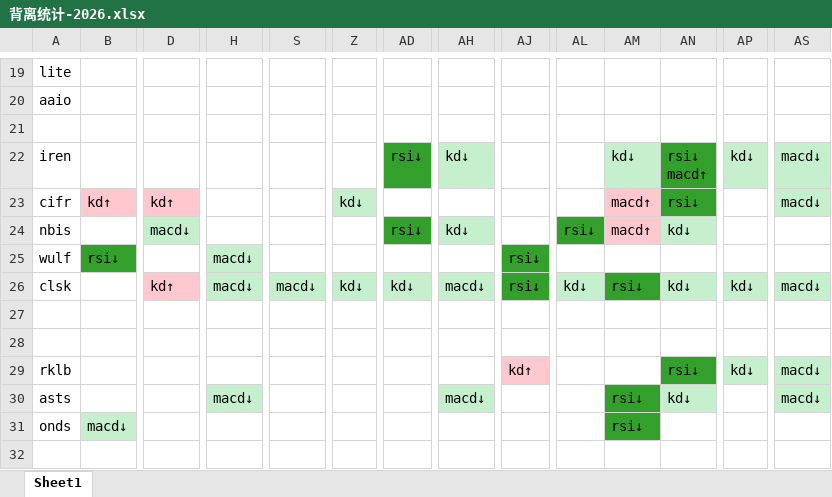
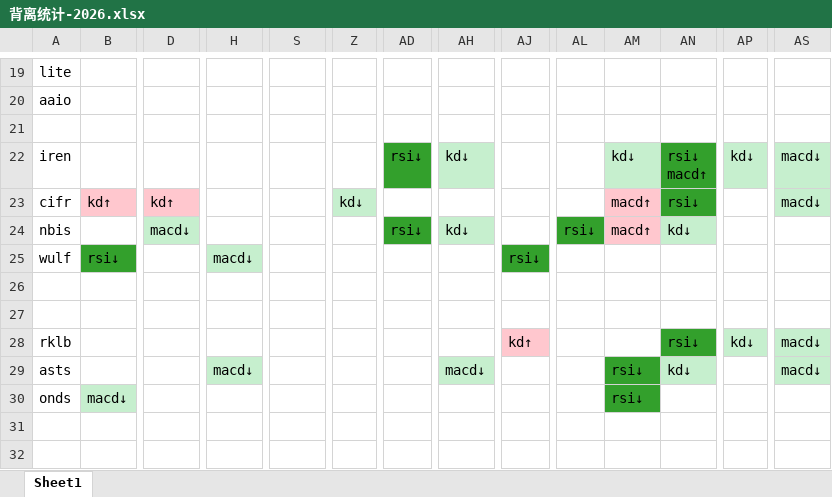
Before and after one commit to Ari0714/py-code-learn, an Excel workbook: _08_api_invoke/背离统计-2026.xlsx, sheet Sheet1, drawn as a sheet; only a part is shown, gaps mark what is left out; the shorter side is filled out with more unchanged rows; values as stored, in another font and other column widths than the file's, no borders; rows hold the shown columns only; the diff names each change by its address in the sheet, - before the commit and + after, or states it on an @@ line.

Commit message:
chore: add history data-chart

```diff
--- a/_08_api_invoke/背离统计-2026.xlsx (sheet Sheet1)
+++ b/_08_api_invoke/背离统计-2026.xlsx (sheet Sheet1)
-row 26: clsk |  | kd↑ | macd↓ | macd↓ | kd↓ | kd↓ | macd↓ | rsi↓ | kd↓ | rsi↓ | kd↓ | kd↓ | macd↓
```
Also changed, not shown: 1 other file.
